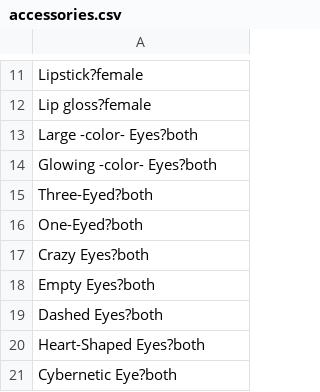
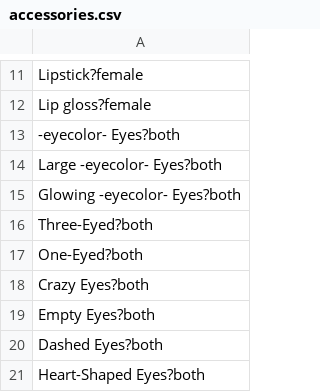
Before and after one commit to AIrjen/OneButtonPrompt, a CSV file: csvfiles/accessories.csv, drawn as a sheet; only a part is shown, gaps mark what is left out; the shorter side is filled out with more unchanged rows.

```diff
--- a/csvfiles/accessories.csv
+++ b/csvfiles/accessories.csv
@@ -12,4 +12,5 @@ Lipstick?female
 Lip gloss?female
-Large -color- Eyes?both
-Glowing -color- Eyes?both
+-eyecolor- Eyes?both
+Large -eyecolor- Eyes?both
+Glowing -eyecolor- Eyes?both
 Three-Eyed?both
```
Also changed, not shown: csvfiles/human_activities.csv, csvfiles/special_lists/buildfaceparts.csv, 4 other files.
